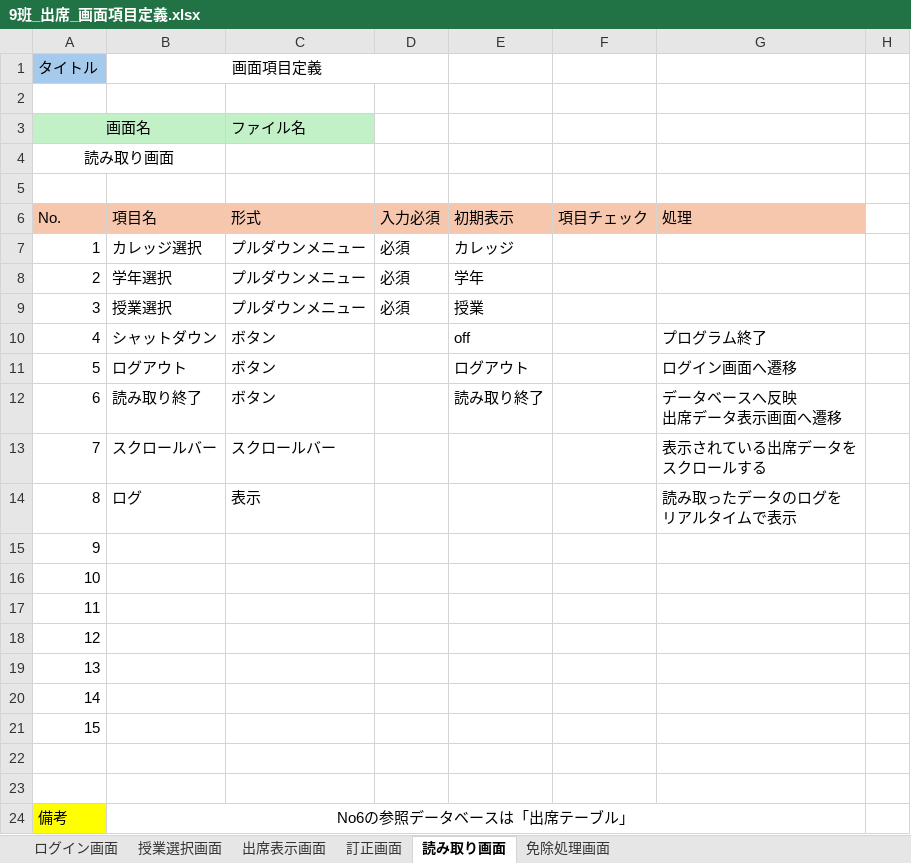
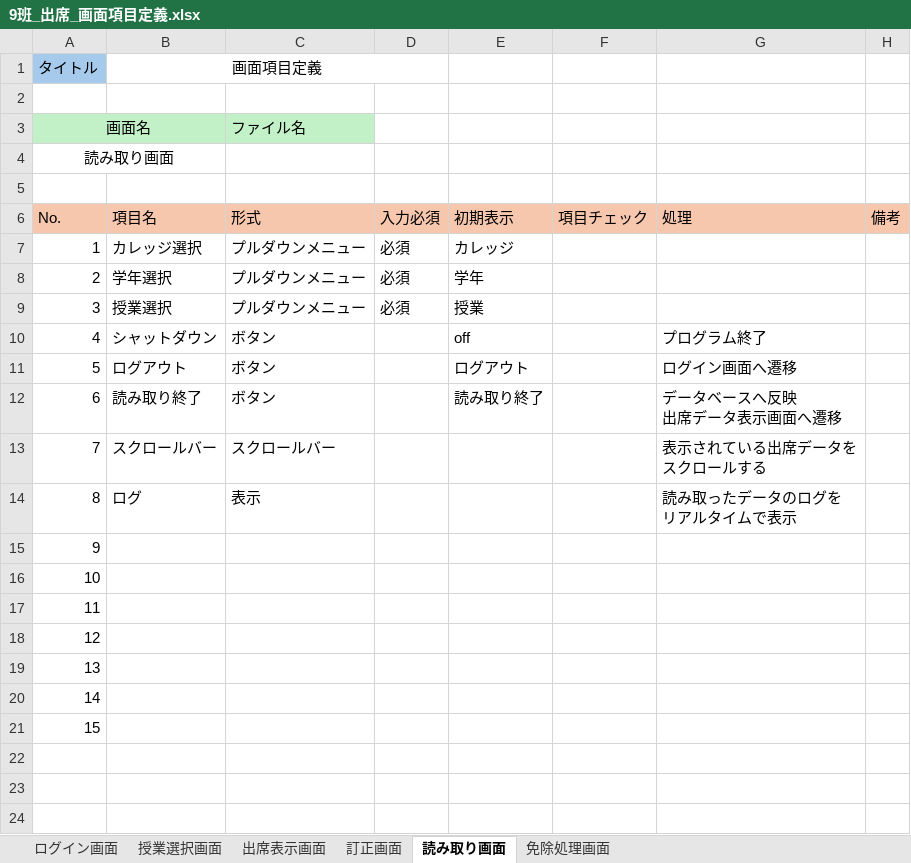
Before and after one commit to NIAMS-Dev/NIAMS, an Excel workbook: Excel/9班_出席_画面項目定義.xlsx, sheet 読み取り画面, drawn as a sheet; values as stored, in another font and other column widths than the file's, no borders; the diff names each change by its address in the sheet, - before the commit and + after, or states it on an @@ line.

```diff
--- a/Excel/9班_出席_画面項目定義.xlsx (sheet 読み取り画面)
+++ b/Excel/9班_出席_画面項目定義.xlsx (sheet 読み取り画面)
-H6: (empty)
+H6: 備考
-H6 fill: none
+H6 fill: #F6C6AD
-row 22: (empty)
-row 23: (empty)
-row 24: 備考 | No6の参照データベースは「出席テーブル」
```
Also changed, not shown: sheet 訂正画面, sheet 免除処理画面, sheet ログイン画面, sheet 授業選択画面, sheet 出席表示画面.
